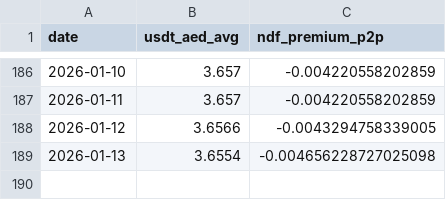
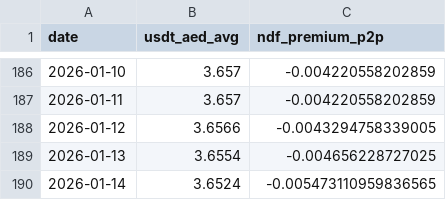
Before and after one commit to codingfidel/gulf-peg-dashboard, a CSV file: uae_ndf_p2p_history.csv, drawn as a sheet; only a part is shown, gaps mark what is left out.

```diff
--- a/uae_ndf_p2p_history.csv
+++ b/uae_ndf_p2p_history.csv
@@ -188,2 +188,3 @@ date,usdt_aed_avg,ndf_premium_p2p
 2026-01-12,3.6566,-0.0043294758339005
-2026-01-13,3.6554,-0.004656228727025098
+2026-01-13,3.6554,-0.004656228727025
+2026-01-14,3.6524,-0.005473110959836565
```
